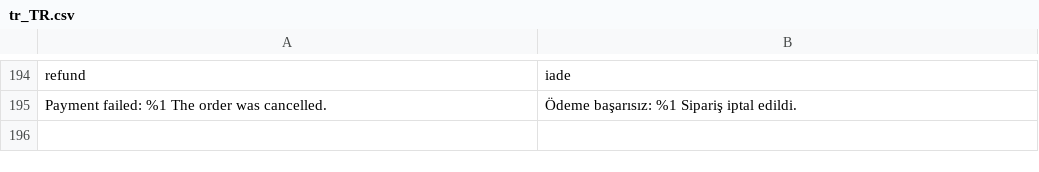
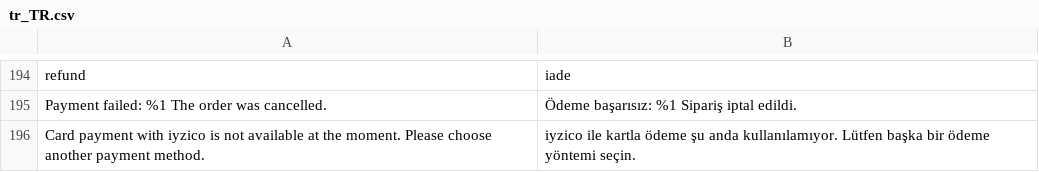
Before and after one commit to commercegears/module-iyzico-payment, a CSV file: i18n/tr_TR.csv, drawn as a sheet; only a part is shown, gaps mark what is left out.

```diff
--- a/i18n/tr_TR.csv
+++ b/i18n/tr_TR.csv
@@ -195 +195,2 @@ refund,iade
 "Payment failed: %1 The order was cancelled.","Ödeme başarısız: %1 Sipariş iptal edildi."
+"Card payment with iyzico is not available at the moment. Please choose another payment method.","iyzico ile kartla ödeme şu anda kullanılamıyor. Lütfen başka bir ödeme yöntemi seçin."
```
Also changed, not shown: i18n/en_US.csv, 3 other files.
